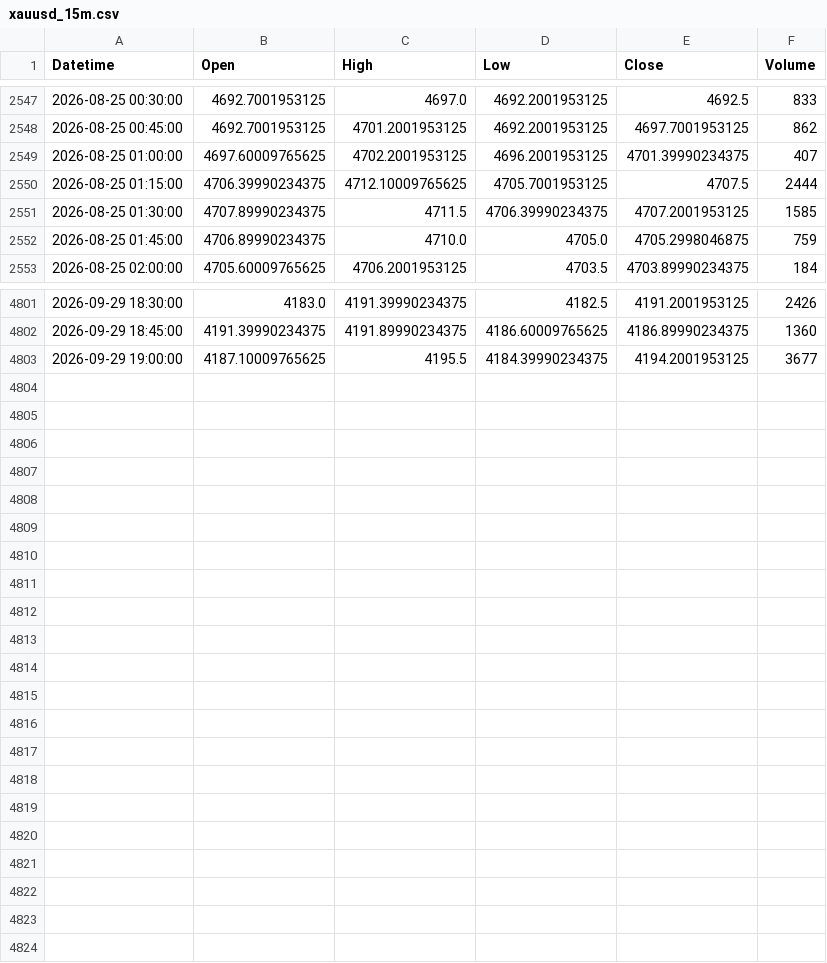
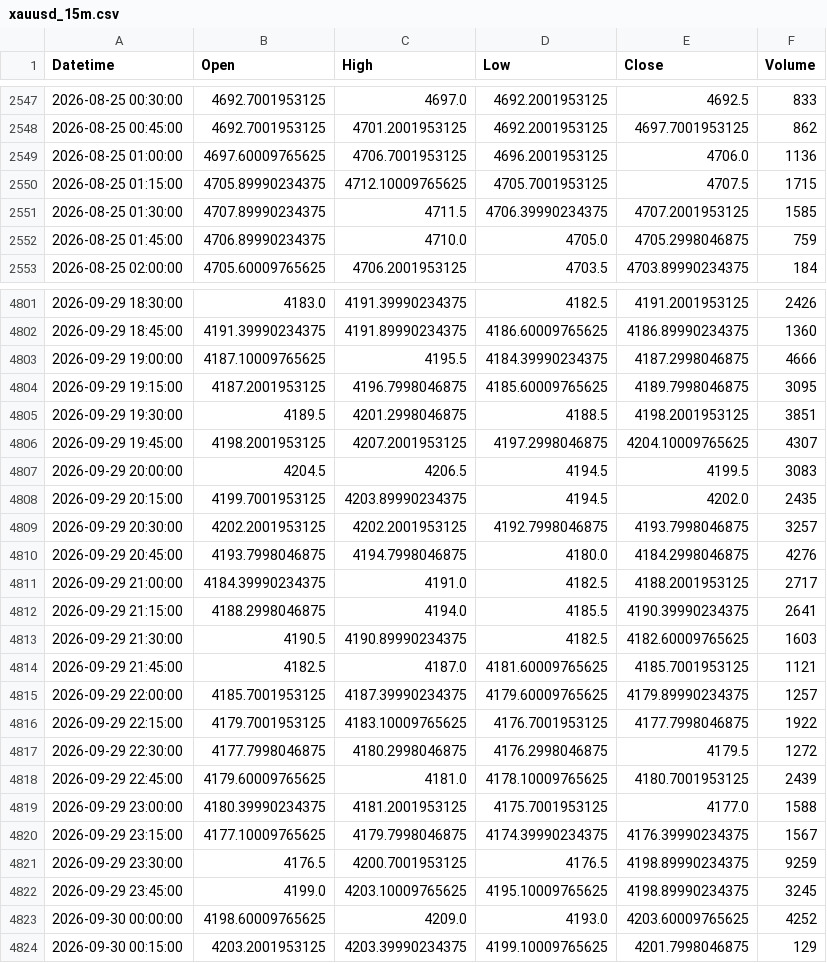
Before and after one commit to shikerkattiyar11-debug/xauusd-gold-data, a CSV file: data/xauusd_15m.csv, drawn as a sheet; only a part is shown, gaps mark what is left out; the diff covers the shown part only.

```diff
--- a/data/xauusd_15m.csv
+++ b/data/xauusd_15m.csv
@@ -2548,4 +2548,4 @@ Datetime,Open,High,Low,Close,Volume
 2026-08-25 00:45:00,4692.7001953125,4701.2001953125,4692.2001953125,4697.7001953125,862
-2026-08-25 01:00:00,4697.60009765625,4702.2001953125,4696.2001953125,4701.39990234375,407
-2026-08-25 01:15:00,4706.39990234375,4712.10009765625,4705.7001953125,4707.5,2444
+2026-08-25 01:00:00,4697.60009765625,4706.7001953125,4696.2001953125,4706.0,1136
+2026-08-25 01:15:00,4705.89990234375,4712.10009765625,4705.7001953125,4707.5,1715
 2026-08-25 01:30:00,4707.89990234375,4711.5,4706.39990234375,4707.2001953125,1585
@@ -4802,2 +4802,23 @@ Datetime,Open,High,Low,Close,Volume
 2026-09-29 18:45:00,4191.39990234375,4191.89990234375,4186.60009765625,4186.89990234375,1360
-2026-09-29 19:00:00,4187.10009765625,4195.5,4184.39990234375,4194.2001953125,3677
+2026-09-29 19:00:00,4187.10009765625,4195.5,4184.39990234375,4187.2998046875,4666
+2026-09-29 19:15:00,4187.2001953125,4196.7998046875,4185.60009765625,4189.7998046875,3095
+2026-09-29 19:30:00,4189.5,4201.2998046875,4188.5,4198.2001953125,3851
+2026-09-29 19:45:00,4198.2001953125,4207.2001953125,4197.2998046875,4204.10009765625,4307
+2026-09-29 20:00:00,4204.5,4206.5,4194.5,4199.5,3083
+2026-09-29 20:15:00,4199.7001953125,4203.89990234375,4194.5,4202.0,2435
+2026-09-29 20:30:00,4202.2001953125,4202.2001953125,4192.7998046875,4193.7998046875,3257
+2026-09-29 20:45:00,4193.7998046875,4194.7998046875,4180.0,4184.2998046875,4276
+2026-09-29 21:00:00,4184.39990234375,4191.0,4182.5,4188.2001953125,2717
+2026-09-29 21:15:00,4188.2998046875,4194.0,4185.5,4190.39990234375,2641
+2026-09-29 21:30:00,4190.5,4190.89990234375,4182.5,4182.60009765625,1603
+2026-09-29 21:45:00,4182.5,4187.0,4181.60009765625,4185.7001953125,1121
+2026-09-29 22:00:00,4185.7001953125,4187.39990234375,4179.60009765625,4179.89990234375,1257
+2026-09-29 22:15:00,4179.7001953125,4183.10009765625,4176.7001953125,4177.7998046875,1922
+2026-09-29 22:30:00,4177.7998046875,4180.2998046875,4176.2998046875,4179.5,1272
+2026-09-29 22:45:00,4179.60009765625,4181.0,4178.10009765625,4180.7001953125,2439
+2026-09-29 23:00:00,4180.39990234375,4181.2001953125,4175.7001953125,4177.0,1588
+2026-09-29 23:15:00,4177.10009765625,4179.7998046875,4174.39990234375,4176.39990234375,1567
+2026-09-29 23:30:00,4176.5,4200.7001953125,4176.5,4198.89990234375,9259
+2026-09-29 23:45:00,4199.0,4203.10009765625,4195.10009765625,4198.89990234375,3245
+2026-09-30 00:00:00,4198.60009765625,4209.0,4193.0,4203.60009765625,4252
+2026-09-30 00:15:00,4203.2001953125,4203.39990234375,4199.10009765625,4201.7998046875,129
```
Also changed, not shown: 18 edited cells elsewhere in this file, data/xauusd_10m.csv, data/xauusd_1d.csv, 3 other files.
